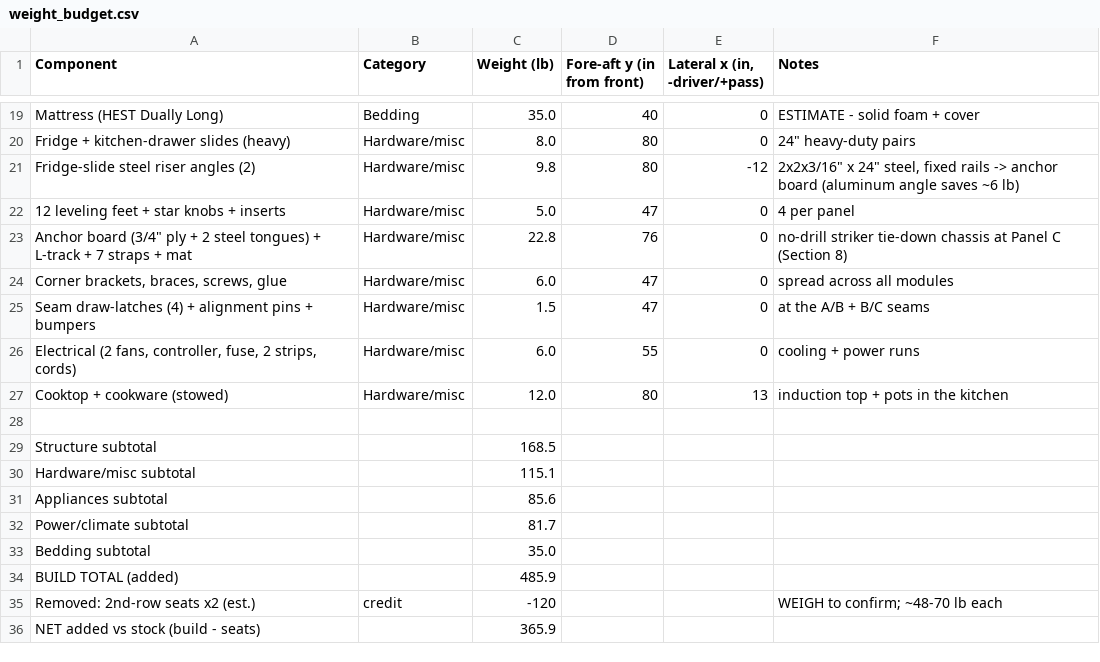
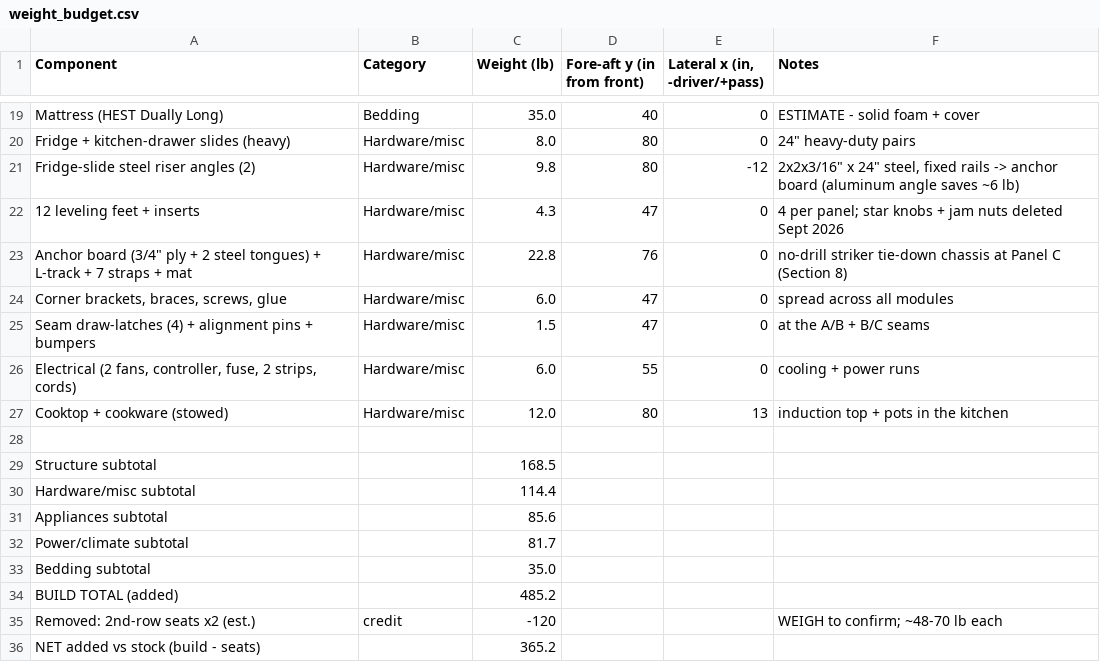
Before and after one commit to StephenRJohns/sienna_camper, a CSV file: weight_budget.csv, drawn as a sheet; only a part is shown, gaps mark what is left out.

Commit message:
Delete the star knob, move the leg photos into the main plan, retire the legs PDF
THE KNOB IS GONE. A ~2" hand wheel on the bottom of all twelve legs took
up too much room down there, so it and the 3/8-16 jam nut that locked it
are deleted. The stud's fixed hex collar -- which this plan only ever
described as "a wrench flat for breaking a seized foot loose" -- is now
the only adjustment interface, so leveling is a wrench, not a hand grip.
Three parts per foot, not five.

The loudest warning in the leg section went with it: "lock the knob with
the JAM NUT, never by jamming it on the fixed collar." With no knob
there is nothing to lock, and the collar that rule warned against
jamming on is simply the thing you now turn. Replaced rather than
deleted, so nobody re-derives the old rule from an old copy. The new
warning is that these feet have no hand grip at all -- measure your
collar before you pack a wrench, because it is not the 9/16" the jam
nut used.

Knock-ons: the engineering sheet loses its third view (KNOB -- top view)
and its exploded column goes A-E -> A-C; the BOM loses 3x Peachtree
PW6103 4-packs and 12 jam nuts (-$36, and the Appendix H shopping row
for the nuts); the weight budget drops 5.0 -> 4.3 lb.

THE SHOP PHOTOS ARE IN Project_Smores.pdf NOW, in Section 3 under the
leg drawings, where they should have gone in the first place -- they
were only in the legs subset, which is exactly the file being retired.
Four of them: the two-drill setup with the tape depth flag, the 10mm hex
driving the insert, the foot threaded home (which is the evidence for
the 1-3/4" bore), and the pack barcode X002FCXYQT.

Project_Smores_Legs.pdf IS NO LONGER MAINTAINED. The PDF and
build_legs_pdf.py are deleted, and .gitignore keeps a stale generated
copy from ever being committed. legs_guide.md survives as the long-form
walkthrough with a masthead saying the full plan is authoritative, and
the two "see the Legs & Leveling Feet subset" pointers in the plan now
point at its own Section 3.

```diff
--- a/weight_budget.csv
+++ b/weight_budget.csv
@@ -21,3 +21,3 @@ Fridge + kitchen-drawer slides (heavy),Hardware/misc,8.0,80,0,"24"" heavy-duty p
 Fridge-slide steel riser angles (2),Hardware/misc,9.8,80,-12,"2x2x3/16"" x 24"" steel, fixed rails -> anchor board (aluminum angle saves ~6 lb)"
-12 leveling feet + star knobs + inserts,Hardware/misc,5.0,47,0,4 per panel
+12 leveling feet + inserts,Hardware/misc,4.3,47,0,4 per panel; star knobs + jam nuts deleted Sept 2026
 "Anchor board (3/4"" ply + 2 steel tongues) + L-track + 7 straps + mat",Hardware/misc,22.8,76,0,no-drill striker tie-down chassis at Panel C (Section 8)
@@ -29,3 +29,3 @@ Cooktop + cookware (stowed),Hardware/misc,12.0,80,13,induction top + pots in the
 Structure subtotal,,168.5,,,
-Hardware/misc subtotal,,115.1,,,
+Hardware/misc subtotal,,114.4,,,
 Appliances subtotal,,85.6,,,
@@ -33,4 +33,4 @@ Power/climate subtotal,,81.7,,,
 Bedding subtotal,,35.0,,,
-BUILD TOTAL (added),,485.9,,,
+BUILD TOTAL (added),,485.2,,,
 Removed: 2nd-row seats x2 (est.),credit,-120,,,WEIGH to confirm; ~48-70 lb each
-NET added vs stock (build - seats),,365.9,,,
+NET added vs stock (build - seats),,365.2,,,
```
Also changed, not shown: 21 other files.
